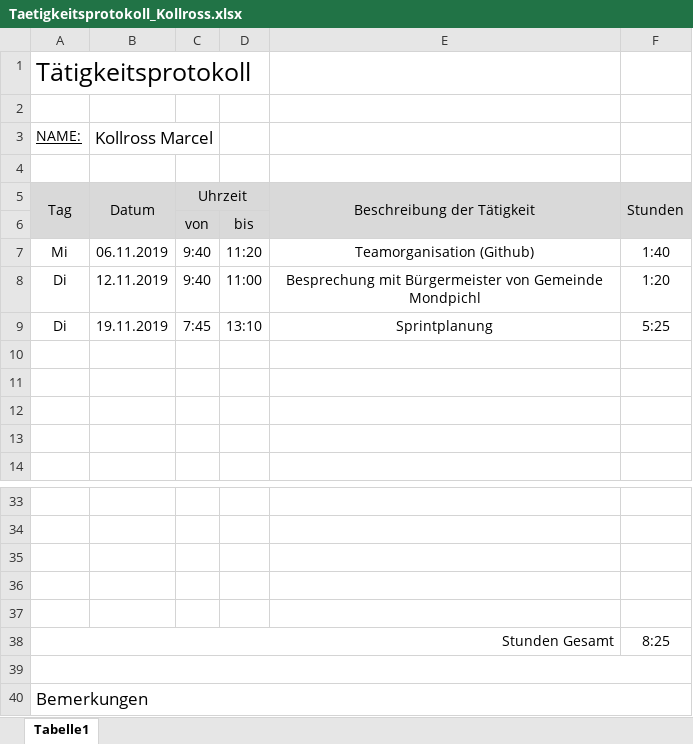
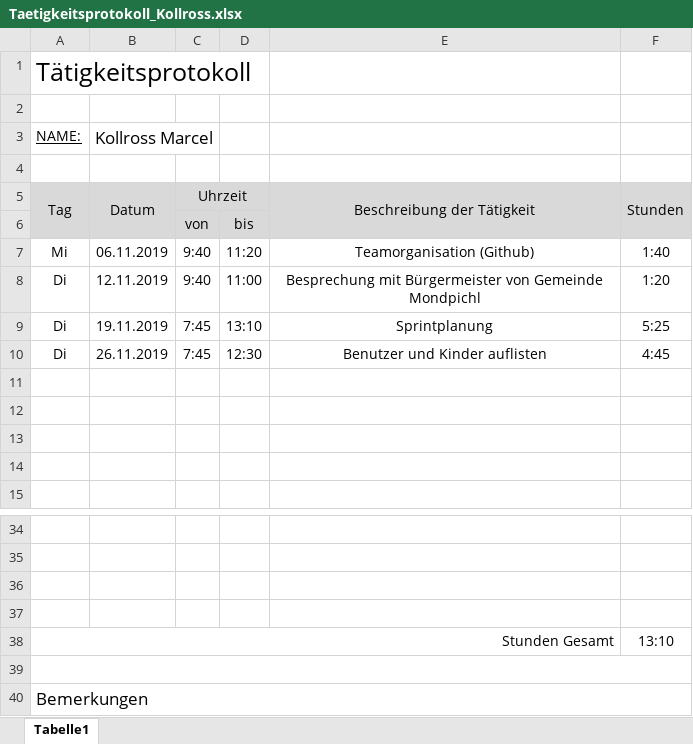
Before and after one commit to AlexanderReiter/Ferienspa-, an Excel workbook: Taetigkeitsprotokolle/Taetigkeitsprotokoll_Kollross.xlsx, sheet Tabelle1, drawn as a sheet; only a part is shown, gaps mark what is left out; values as stored, in another font and other column widths than the file's, no borders; charts and pictures not drawn; removed rows and columns are numbered as before the commit, all else as after; the diff names each change by its address in the sheet, - before the commit and + after, or states it on an @@ line.

Commit message:
Benutzer und Kinder auflisten

```diff
--- a/Taetigkeitsprotokolle/Taetigkeitsprotokoll_Kollross.xlsx (sheet Tabelle1)
+++ b/Taetigkeitsprotokolle/Taetigkeitsprotokoll_Kollross.xlsx (sheet Tabelle1)
+row 10: Di | 26.11.2019 | 7:45 | 12:30 | Benutzer und Kinder auflisten | 4:45
-row 37: (empty)
-F38: 8:25
+F38: 13:10
```
Also changed, not shown: formulas that keep their value, charts or pictures, 4 other files.
